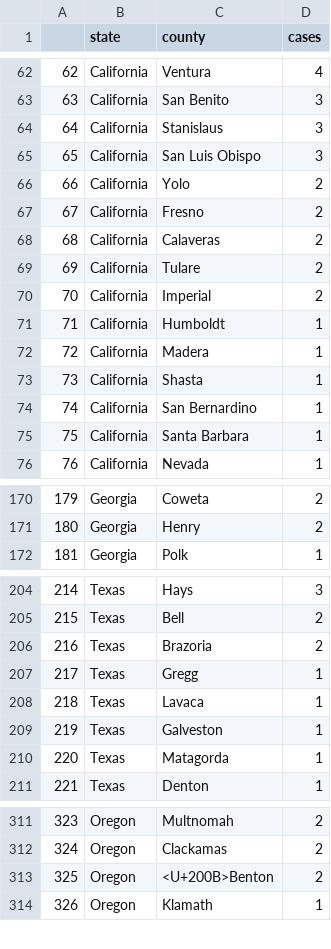
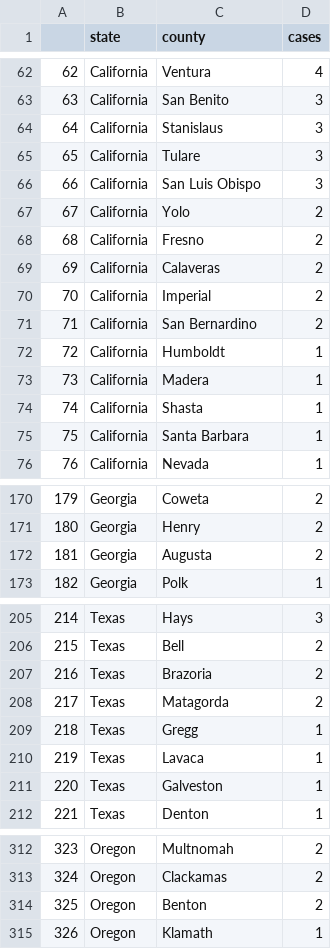
Before and after one commit to randel/COVID-19-US-county-map, a CSV file: data.csv, drawn as a sheet; only a part is shown, gaps mark what is left out; removed rows and columns are numbered as before the commit, all else as after; the diff covers the shown part only; the diff names each change by its address in the sheet, - before the commit and + after, or states it on an @@ line.

```diff
--- a/data.csv
+++ b/data.csv
+row 65: 65 | California | Tulare | 3
@@ column A renumbered between rows 66 and 211 @@
-row 69: 69 | California | Tulare | 2
+row 71: 71 | California | San Bernardino | 2
-row 74: 74 | California | San Bernardino | 1
+row 172: 181 | Georgia | Augusta | 2
+row 208: 217 | Texas | Matagorda | 2
-row 210: 220 | Texas | Matagorda | 1
-C314 (county): <U+200B>Benton
+C314 (county): Benton
```
Also changed, not shown: 1 moved row elsewhere in this file, 1 other file.
